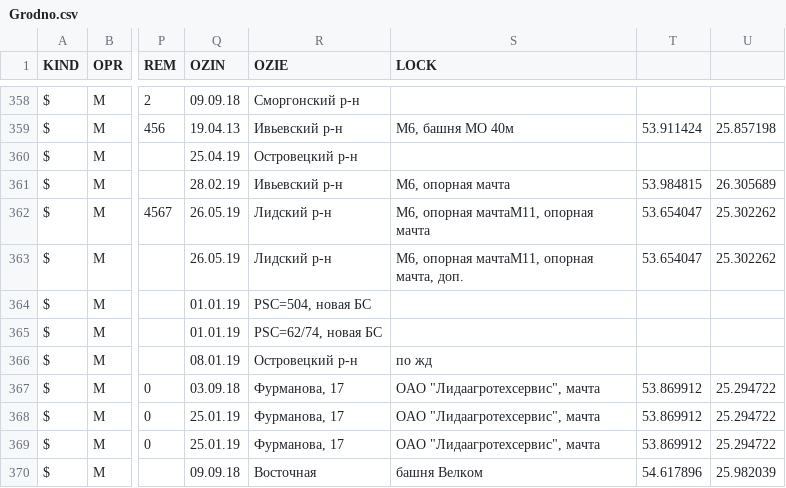
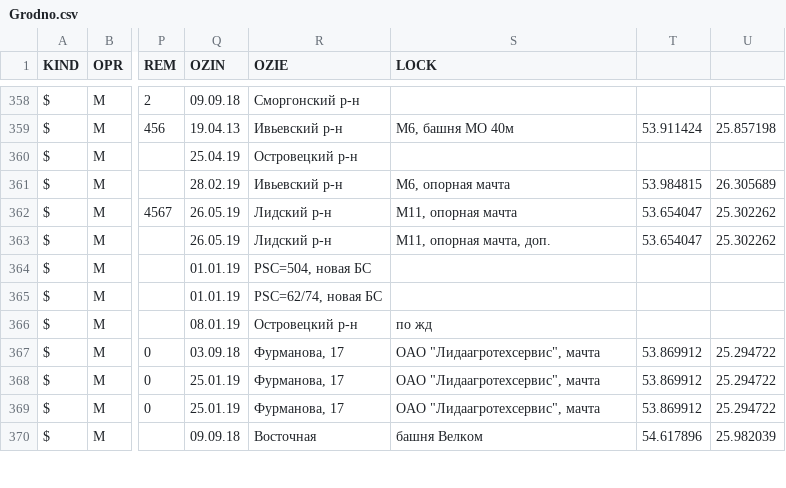
Before and after one commit to BelCellTracker/csv, a CSV file: MTS/Grodno.csv, drawn as a sheet; only a part is shown, gaps mark what is left out; the diff names each change by its address in the sheet, - before the commit and + after, or states it on an @@ line.

Commit message:
1 files | M  MTS/Grodno.csv

```diff
--- a/MTS/Grodno.csv
+++ b/MTS/Grodno.csv
-S362 (LOCK): М6, опорная мачтаМ11, опорная мачта
+S362 (LOCK): М11, опорная мачта
-S363 (LOCK): М6, опорная мачтаМ11, опорная мачта, доп.
+S363 (LOCK): М11, опорная мачта, доп.
```
